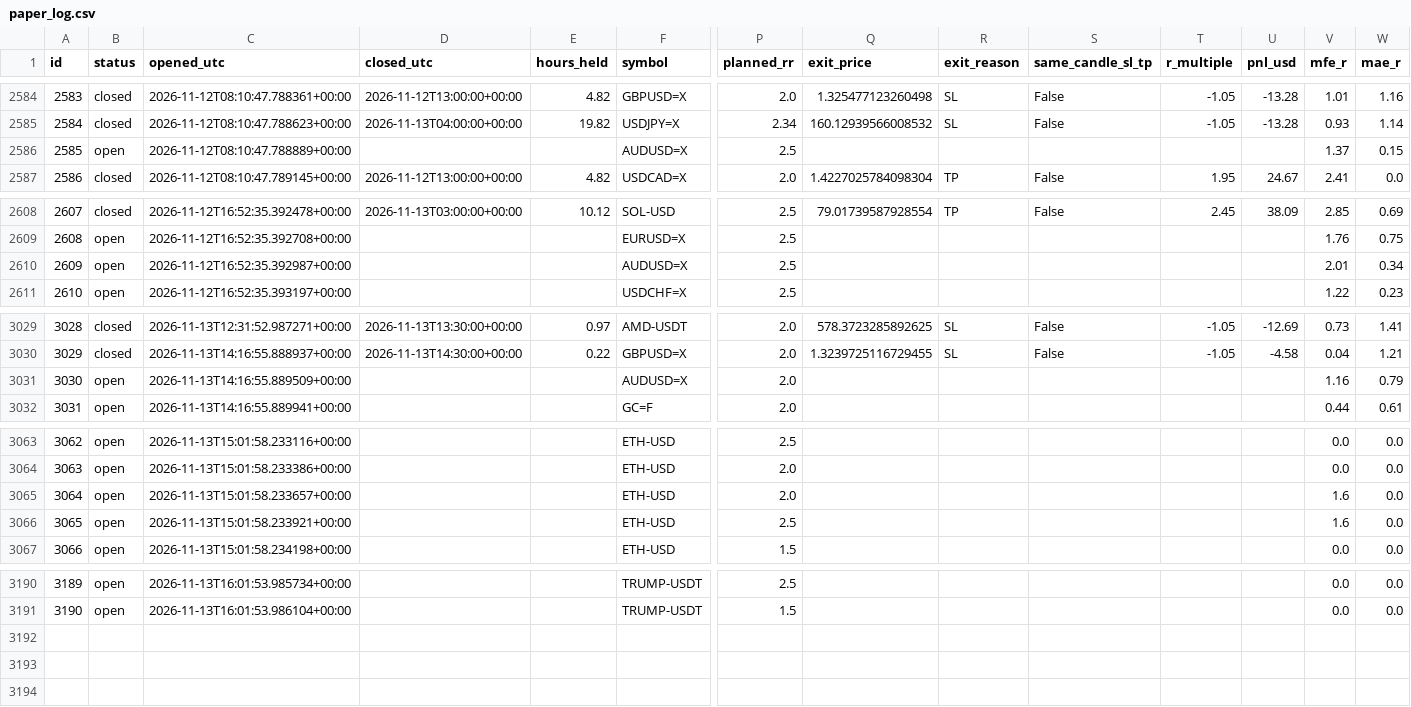
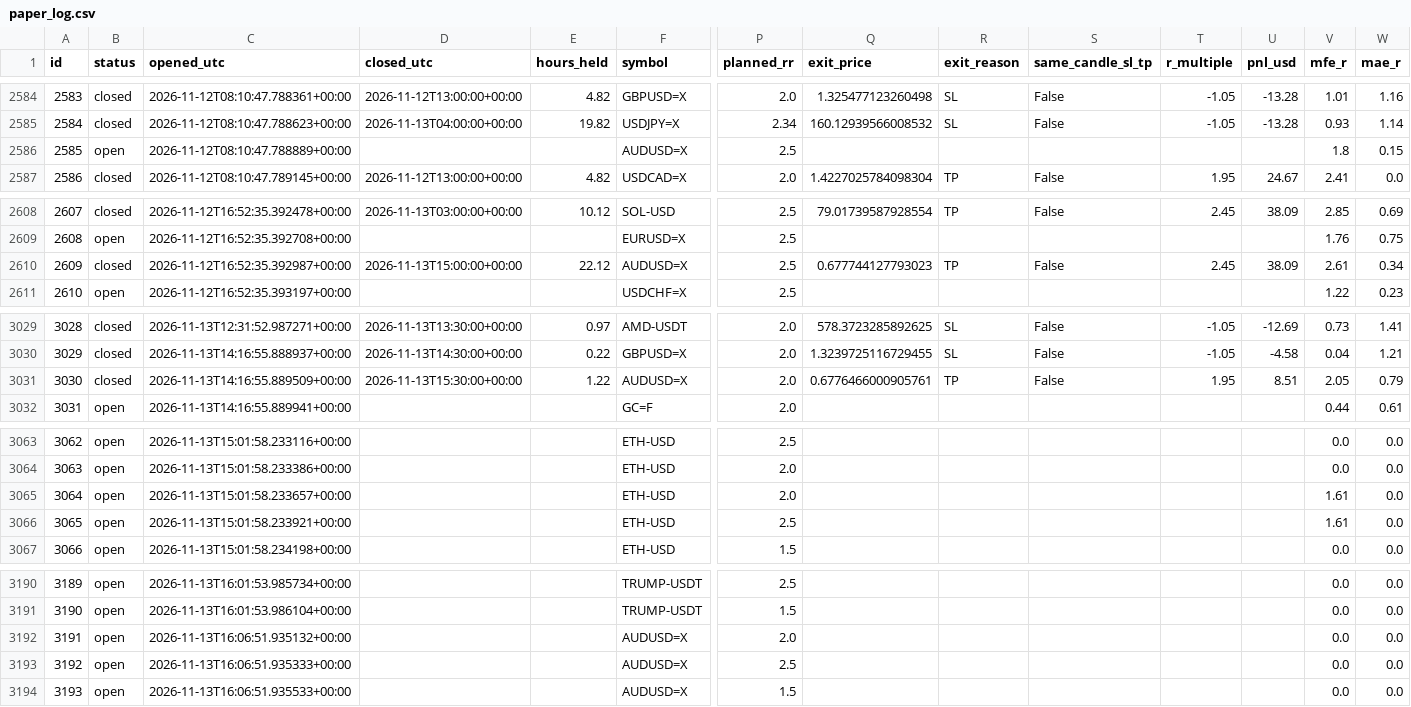
Before and after one commit to zeesshhhh/HHz, a CSV file: docs/paper_log.csv, drawn as a sheet; only a part is shown, gaps mark what is left out; rows hold the shown columns only; the diff covers the shown part only; the diff names each change by its address in the sheet, - before the commit and + after, or states it on an @@ line.

```diff
--- a/docs/paper_log.csv
+++ b/docs/paper_log.csv
-V2586 (mfe_r): 1.37
+V2586 (mfe_r): 1.8
-B2610 (status): open
+B2610 (status): closed
-D2610 (closed_utc): (empty)
+D2610 (closed_utc): 2026-11-13T15:00:00+00:00
-E2610 (hours_held): (empty)
+E2610 (hours_held): 22.12
-Q2610 (exit_price): (empty)
+Q2610 (exit_price): 0.677744127793023
-R2610 (exit_reason): (empty)
+R2610 (exit_reason): TP
-S2610 (same_candle_sl_tp): (empty)
+S2610 (same_candle_sl_tp): False
-T2610 (r_multiple): (empty)
+T2610 (r_multiple): 2.45
-U2610 (pnl_usd): (empty)
+U2610 (pnl_usd): 38.09
-V2610 (mfe_r): 2.01
+V2610 (mfe_r): 2.61
-B3031 (status): open
+B3031 (status): closed
-D3031 (closed_utc): (empty)
+D3031 (closed_utc): 2026-11-13T15:30:00+00:00
-E3031 (hours_held): (empty)
+E3031 (hours_held): 1.22
-Q3031 (exit_price): (empty)
+Q3031 (exit_price): 0.6776466000905761
-R3031 (exit_reason): (empty)
+R3031 (exit_reason): TP
-S3031 (same_candle_sl_tp): (empty)
+S3031 (same_candle_sl_tp): False
-T3031 (r_multiple): (empty)
+T3031 (r_multiple): 1.95
-U3031 (pnl_usd): (empty)
+U3031 (pnl_usd): 8.51
-V3031 (mfe_r): 1.16
+V3031 (mfe_r): 2.05
-V3065:V3066 (mfe_r): 1.6
+V3065:V3066 (mfe_r): 1.61
+row 3192: 3191 | open | 2026-11-13T16:06:51.935132+00:00 |  |  | AUDUSD=X | 2.0 |  |  |  |  |  | 0.0 | 0.0
+row 3193: 3192 | open | 2026-11-13T16:06:51.935333+00:00 |  |  | AUDUSD=X | 2.5 |  |  |  |  |  | 0.0 | 0.0
+row 3194: 3193 | open | 2026-11-13T16:06:51.935533+00:00 |  |  | AUDUSD=X | 1.5 |  |  |  |  |  | 0.0 | 0.0
```
Also changed, not shown: 2 edited cells elsewhere in this file, 2 other files.
